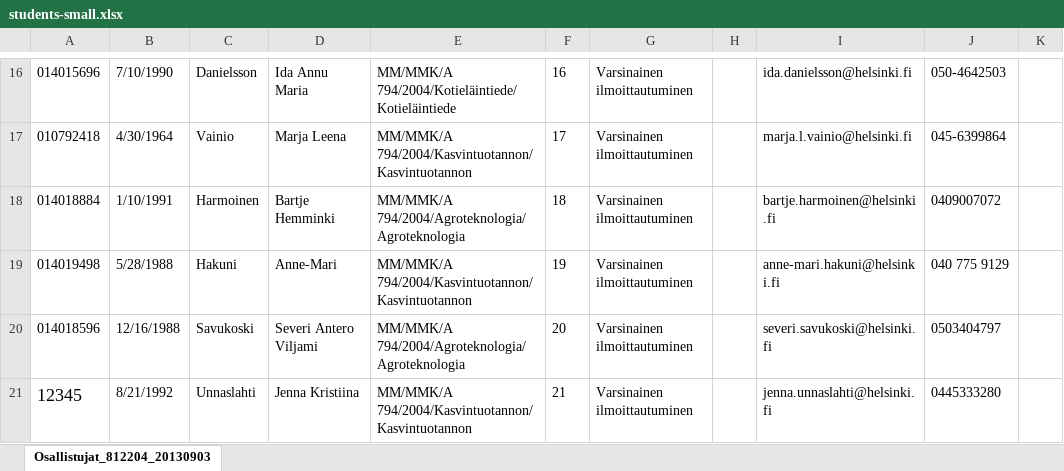
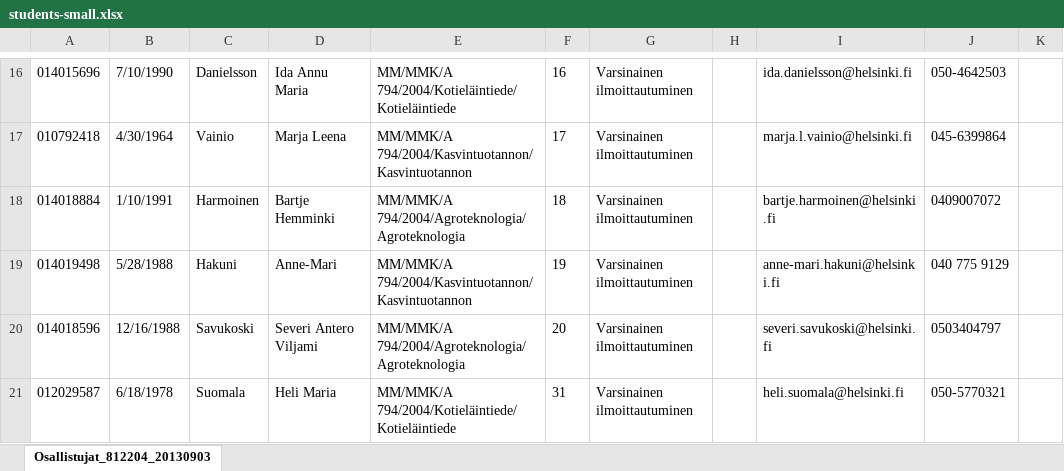
Before and after one commit to mluukkai/mm-ilmo, an Excel workbook: excelkokeet/students-small.xlsx, sheet Osallistujat_812204_20130903, drawn as a sheet; only a part is shown, gaps mark what is left out; values as stored, in another font and other column widths than the file's, no borders; removed rows and columns are numbered as before the commit, all else as after; the diff names each change by its address in the sheet, - before the commit and + after, or states it on an @@ line.

```diff
--- a/excelkokeet/students-small.xlsx (sheet Osallistujat_812204_20130903)
+++ b/excelkokeet/students-small.xlsx (sheet Osallistujat_812204_20130903)
-row 21: 12345 | 8/21/1992 | Unnaslahti | Jenna Kristiina | MM/MMK/A 794/2004/Kasvintuotannon/Kasvintuotannon | 21 | Varsinainen ilmoittautuminen |  | jenna.unnaslahti@helsinki.fi | 0445333280
+row 21: 012029587 | 6/18/1978 | Suomala | Heli Maria | MM/MMK/A 794/2004/Kotieläintiede/Kotieläintiede | 31 | Varsinainen ilmoittautuminen |  | heli.suomala@helsinki.fi | 050-5770321
```
Also changed, not shown: 7 other files.
